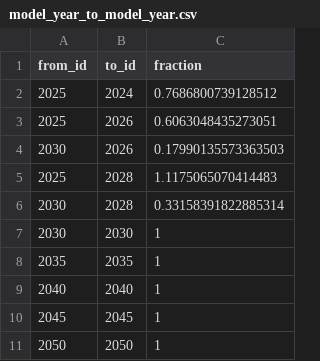
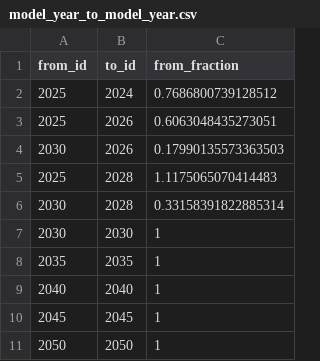
Before and after one commit to dsgrid/dsgrid-project-DECARB, a CSV file: datasets/modeled/transport/dimension_mappings/model_year_to_model_year.csv, drawn as a sheet.

Commit message:
Update datasets/modeled/transport/dimension_mappings/model_year_to_model_year.csv
Co-authored-by: Daniel Thom <daniel.thom@nrel.gov>

```diff
--- a/datasets/modeled/transport/dimension_mappings/model_year_to_model_year.csv
+++ b/datasets/modeled/transport/dimension_mappings/model_year_to_model_year.csv
@@ -1,2 +1,2 @@
-from_id,to_id,fraction
+from_id,to_id,from_fraction
 2025,2024,0.7686800739128512
```
